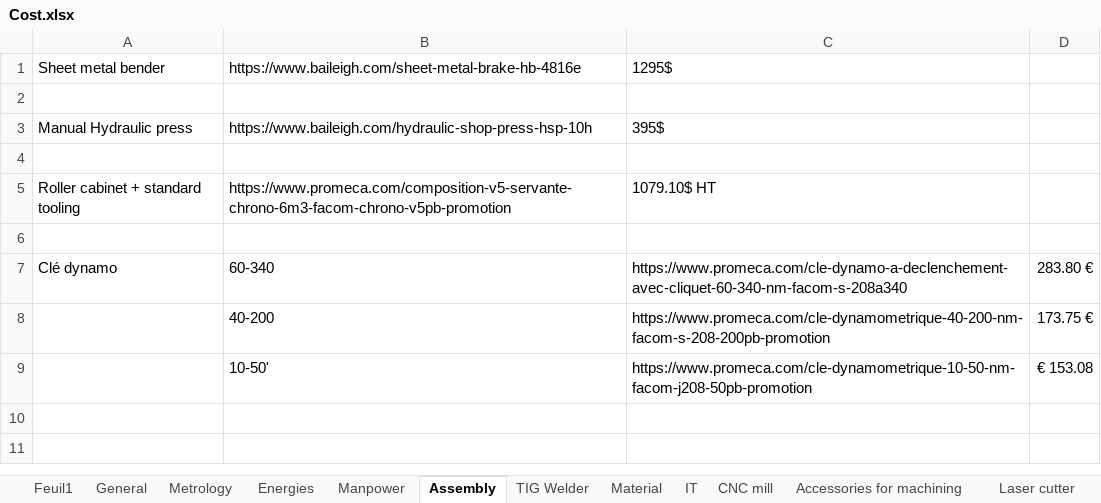
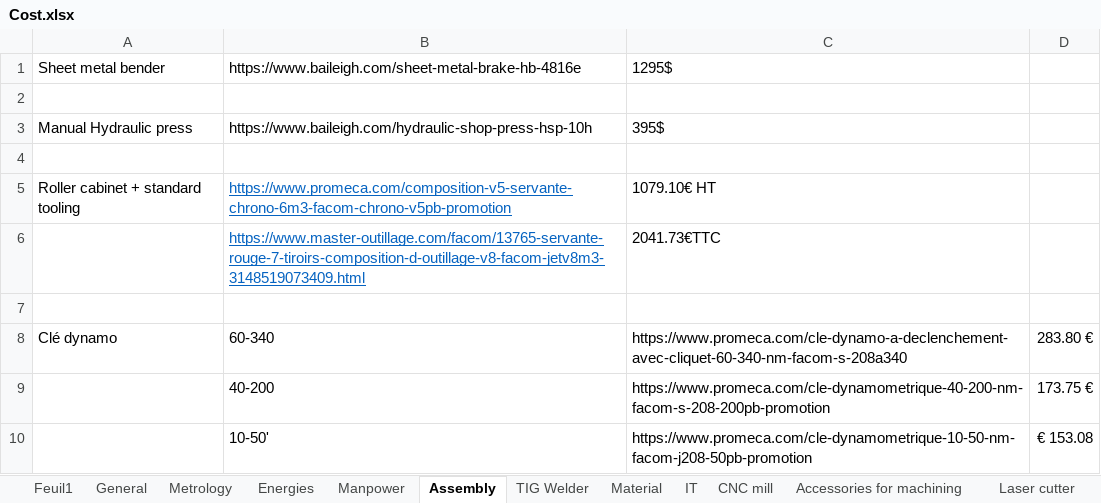
Before and after one commit to EOSCogniton/STUF2019, an Excel workbook: CR - Cost Report/CBOM/Cost.xlsx, sheet Assembly, drawn as a sheet; values as stored, in another font and other column widths than the file's, no borders; the diff names each change by its address in the sheet, - before the commit and + after, or states it on an @@ line.

Commit message:
Update Cost.xlsx

```diff
--- a/CR - Cost Report/CBOM/Cost.xlsx (sheet Assembly)
+++ b/CR - Cost Report/CBOM/Cost.xlsx (sheet Assembly)
@@ B5 underline: off → on, text colour: black → #0563C1 @@
-C5: 1079.10$ HT
+C5: 1079.10€ HT
+row 6:  | https://www.master-outillage.com/facom/13765-servante-rouge-7-tiroirs-composition-d-outillage-v8-facom-jetv8m3-3148519073409.html | 2041.73€TTC
```
